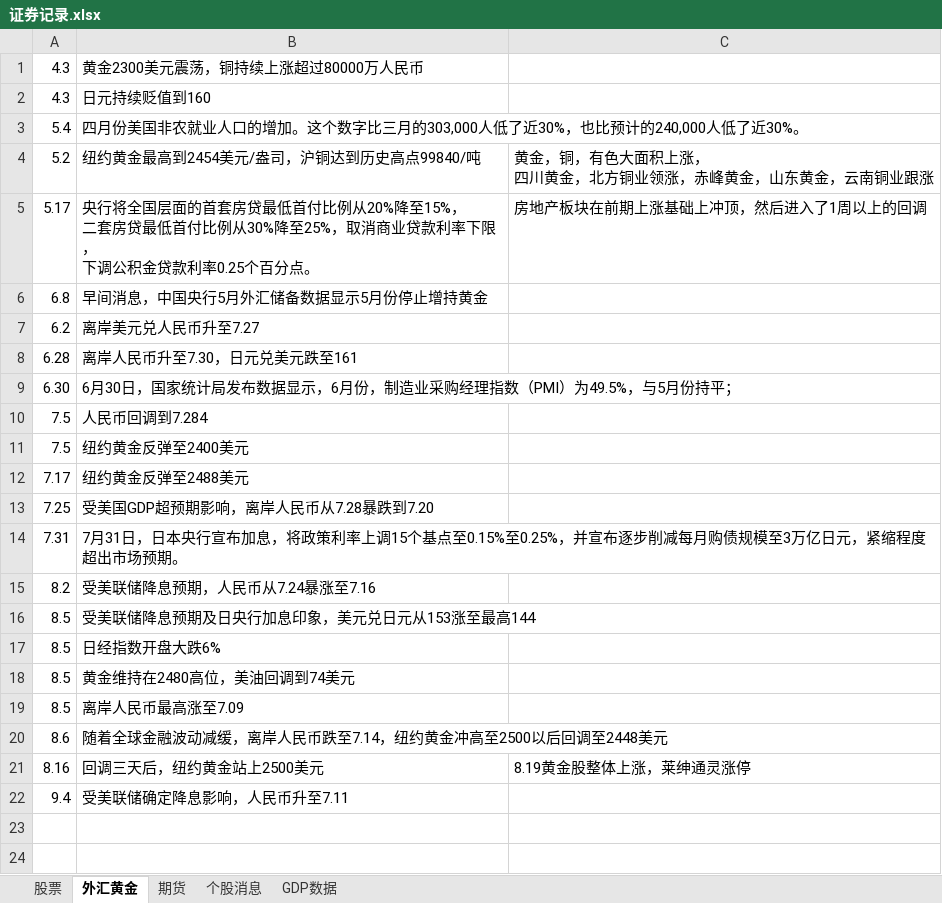
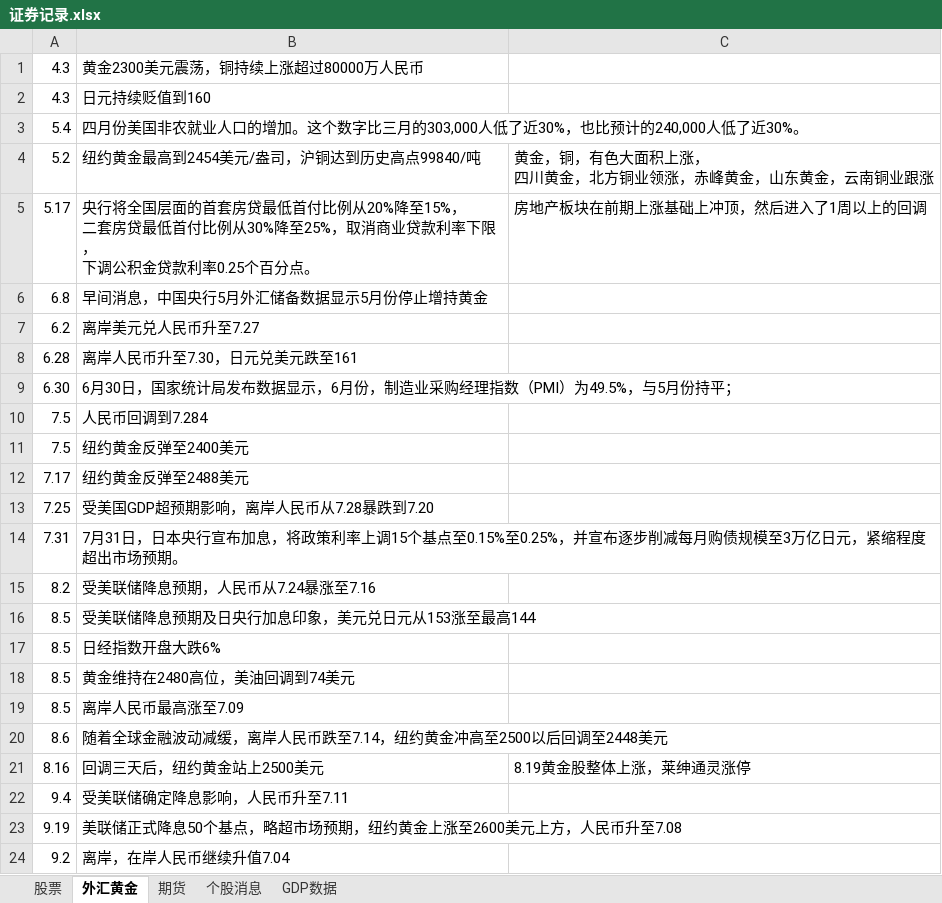
Before and after one commit to namelcx/military_org_new, an Excel workbook: 证券记录.xlsx, sheet 外汇黄金, drawn as a sheet; values as stored, in another font and other column widths than the file's, no borders; the diff names each change by its address in the sheet, - before the commit and + after, or states it on an @@ line.

```diff
--- a/证券记录.xlsx (sheet 外汇黄金)
+++ b/证券记录.xlsx (sheet 外汇黄金)
+row 23: 9.19 | 美联储正式降息50个基点，略超市场预期，纽约黄金上涨至2600美元上方，人民币升至7.08
+row 24: 9.2 | 离岸，在岸人民币继续升值7.04
```
Also changed, not shown: sheet 股票.
